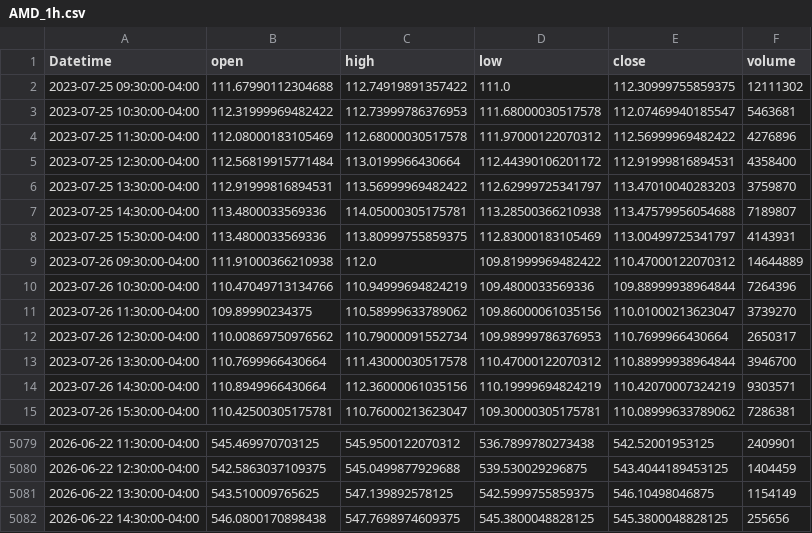
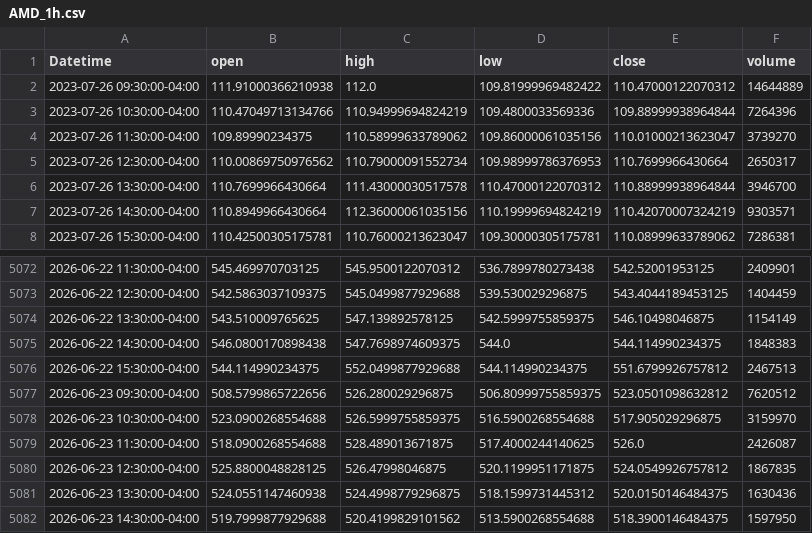
Before and after one commit to otaboyevsardorbek1/quantumflow_ai_trading, a CSV file: data/AMD_1h.csv, drawn as a sheet; only a part is shown, gaps mark what is left out.

```diff
--- a/data/AMD_1h.csv
+++ b/data/AMD_1h.csv
@@ -1,9 +1,2 @@
 Datetime,open,high,low,close,volume
-2023-07-25 09:30:00-04:00,111.67990112304688,112.74919891357422,111.0,112.30999755859375,12111302
-2023-07-25 10:30:00-04:00,112.31999969482422,112.73999786376953,111.68000030517578,112.07469940185547,5463681
-2023-07-25 11:30:00-04:00,112.08000183105469,112.68000030517578,111.97000122070312,112.56999969482422,4276896
-2023-07-25 12:30:00-04:00,112.56819915771484,113.0199966430664,112.44390106201172,112.91999816894531,4358400
-2023-07-25 13:30:00-04:00,112.91999816894531,113.56999969482422,112.62999725341797,113.47010040283203,3759870
-2023-07-25 14:30:00-04:00,113.4800033569336,114.05000305175781,113.28500366210938,113.47579956054688,7189807
-2023-07-25 15:30:00-04:00,113.4800033569336,113.80999755859375,112.83000183105469,113.00499725341797,4143931
 2023-07-26 09:30:00-04:00,111.91000366210938,112.0,109.81999969482422,110.47000122070312,14644889
@@ -5081,2 +5074,9 @@ Datetime,open,high,low,close,volume
 2026-06-22 13:30:00-04:00,543.510009765625,547.139892578125,542.5999755859375,546.10498046875,1154149
-2026-06-22 14:30:00-04:00,546.0800170898438,547.7698974609375,545.3800048828125,545.3800048828125,255656
+2026-06-22 14:30:00-04:00,546.0800170898438,547.7698974609375,544.0,544.114990234375,1848383
+2026-06-22 15:30:00-04:00,544.114990234375,552.0499877929688,544.114990234375,551.6799926757812,2467513
+2026-06-23 09:30:00-04:00,508.5799865722656,526.280029296875,506.80999755859375,523.0501098632812,7620512
+2026-06-23 10:30:00-04:00,523.0900268554688,526.5999755859375,516.5900268554688,517.905029296875,3159970
+2026-06-23 11:30:00-04:00,518.0900268554688,528.489013671875,517.4000244140625,526.0,2426087
+2026-06-23 12:30:00-04:00,525.8800048828125,526.47998046875,520.1199951171875,524.0549926757812,1867835
+2026-06-23 13:30:00-04:00,524.0551147460938,524.4998779296875,518.1599731445312,520.0150146484375,1630436
+2026-06-23 14:30:00-04:00,519.7999877929688,520.4199829101562,513.5900268554688,518.3900146484375,1597950
```
Also changed, not shown: data/DAX_1h.csv, data/NAS100_1h.csv, 37 other files.
